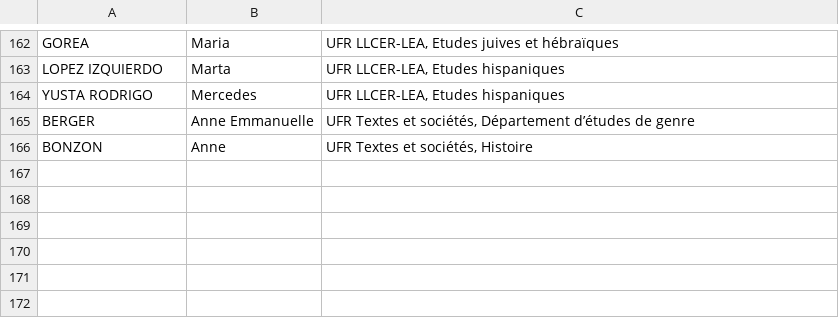
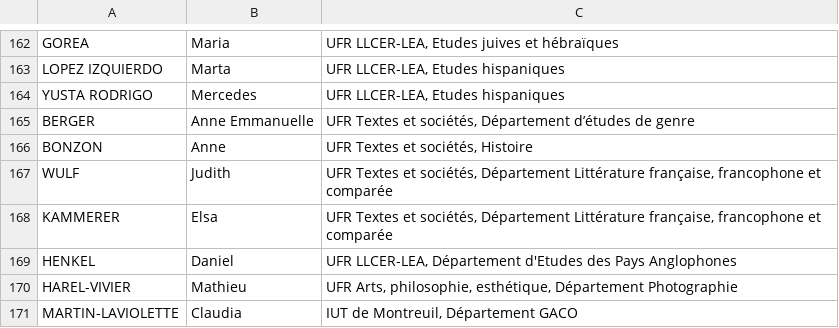
Before and after one commit to paris8enactes/siteweb, a CSV file: data.csv, drawn as a sheet; only a part is shown, gaps mark what is left out; the diff names each change by its address in the sheet, - before the commit and + after, or states it on an @@ line.

Commit message:
Add files via upload

```diff
--- a/data.csv
+++ b/data.csv
+row 167: WULF | Judith | UFR Textes et sociétés, Département Littérature française, francophone et comparée
+row 168: KAMMERER | Elsa | UFR Textes et sociétés, Département Littérature française, francophone et comparée
+row 169: HENKEL | Daniel | UFR LLCER-LEA, Département d'Etudes des Pays Anglophones
+row 170: HAREL-VIVIER | Mathieu | UFR Arts, philosophie, esthétique, Département Photographie
+row 171: MARTIN-LAVIOLETTE | Claudia | IUT de Montreuil, Département GACO
```
